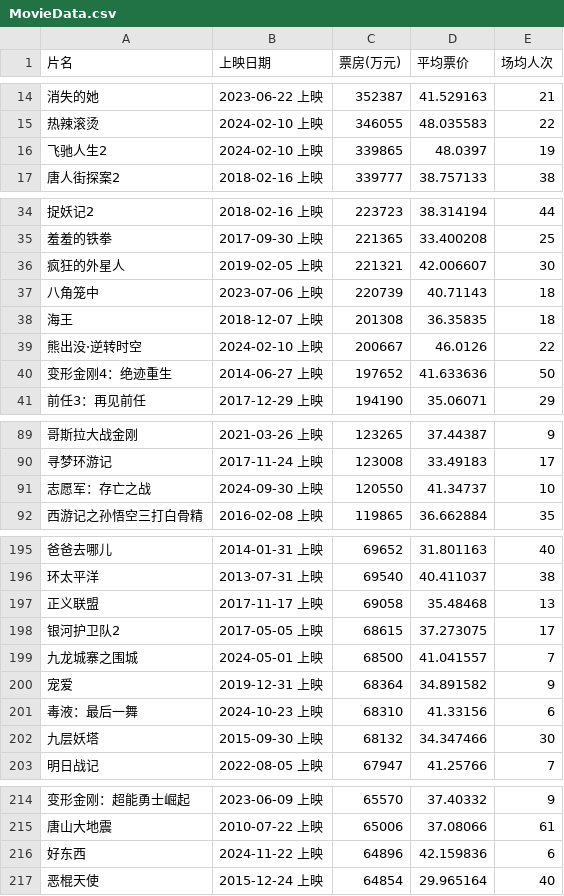
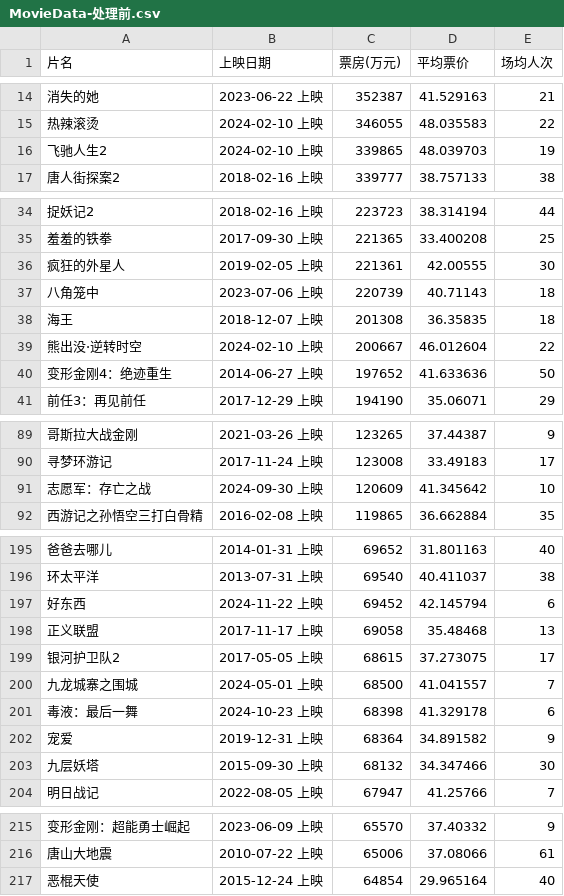
Before and after one commit to Steve5wutongyu6/MaoYan, a CSV file: MovieData-处理前.csv (was MovieData.csv), drawn as a sheet; only a part is shown, gaps mark what is left out; removed rows and columns are numbered as before the commit, all else as after; the diff covers the shown part only; the diff names each change by its address in the sheet, - before the commit and + after, or states it on an @@ line.

```diff
--- a/MovieData.csv
+++ b/MovieData-处理前.csv
-D16 (平均票价): 48.0397
+D16 (平均票价): 48.039703
-C36 (票房(万元)): 221321
+C36 (票房(万元)): 221361
-D36 (平均票价): 42.006607
+D36 (平均票价): 42.00555
-D39 (平均票价): 46.0126
+D39 (平均票价): 46.012604
-C91 (票房(万元)): 120550
+C91 (票房(万元)): 120609
-D91 (平均票价): 41.34737
+D91 (平均票价): 41.345642
+row 197: 好东西 | 2024-11-22 上映 | 69452 | 42.145794 | 6
+row 201: 毒液：最后一舞 | 2024-10-23 上映 | 68398 | 41.329178 | 6
-row 201: 毒液：最后一舞 | 2024-10-23 上映 | 68310 | 41.33156 | 6
-row 216: 好东西 | 2024-11-22 上映 | 64896 | 42.159836 | 6
```
Also changed, not shown: 3 edited cells elsewhere in this file, 7 other files.
